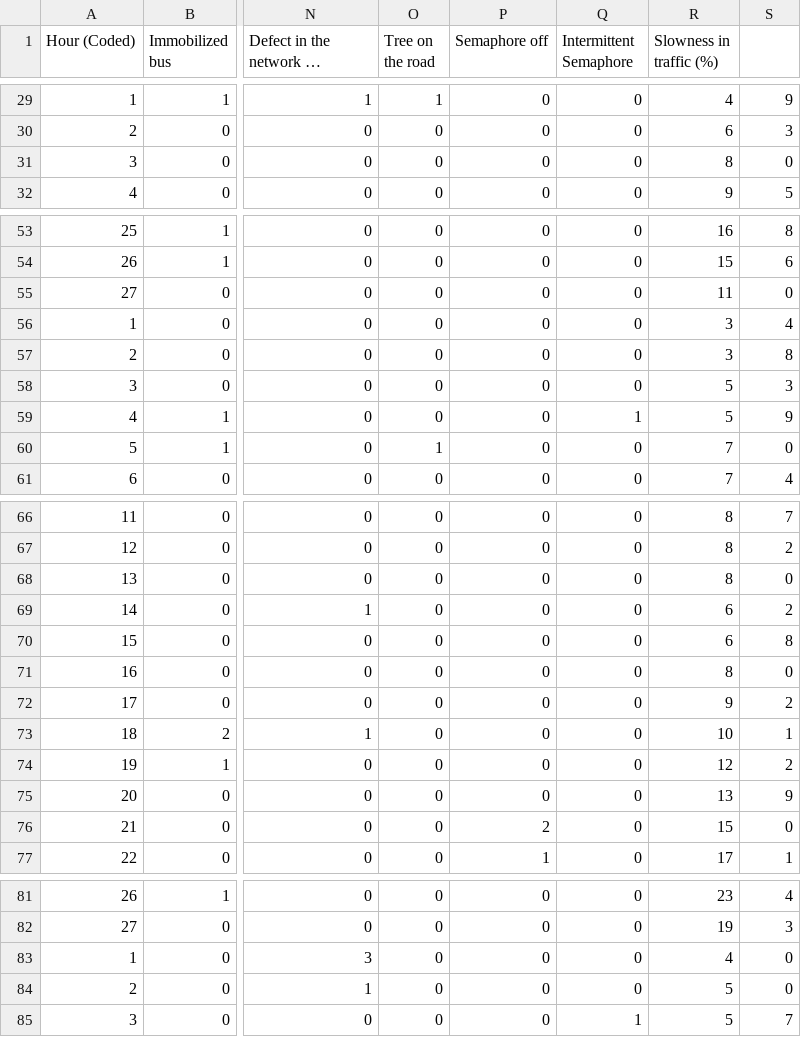
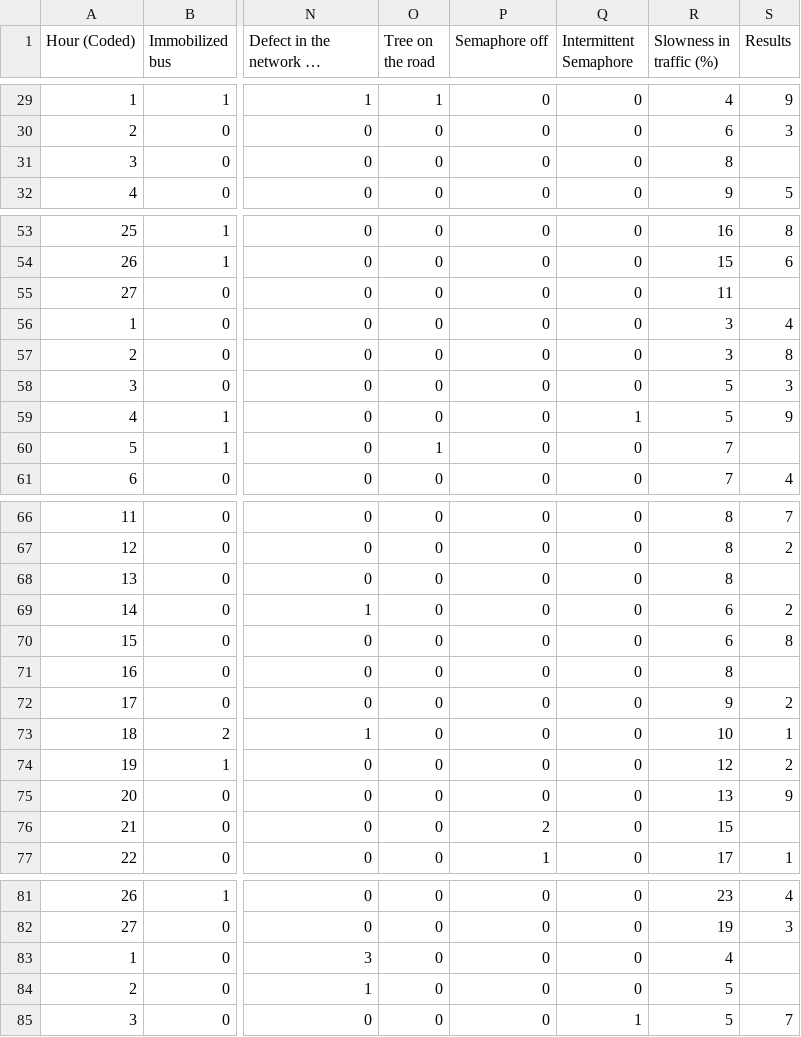
Before and after one commit to Bilal-Bilal/abcd, a CSV file: Behavior of the urban traffic of the city of Sao Paulo in Brazil.csv, drawn as a sheet; only a part is shown, gaps mark what is left out; long unchanged cells end in …; the diff covers the shown part only; the diff names each change by its address in the sheet, - before the commit and + after, or states it on an @@ line.

Commit message:
Add files via upload

```diff
--- a/Behavior of the urban traffic of the city of Sao Paulo in Brazil.csv
+++ b/Behavior of the urban traffic of the city of Sao Paulo in Brazil.csv
-S1: (empty)
+S1: Results
-S31 (Results): 0
+S31 (Results): (empty)
-S55 (Results): 0
+S55 (Results): (empty)
-S60 (Results): 0
+S60 (Results): (empty)
-S68 (Results): 0
+S68 (Results): (empty)
-S71 (Results): 0
+S71 (Results): (empty)
-S76 (Results): 0
+S76 (Results): (empty)
-S83:S84 (Results): 0
+S83:S84 (Results): (empty)
```
Also changed, not shown: 5 edited cells elsewhere in this file.
